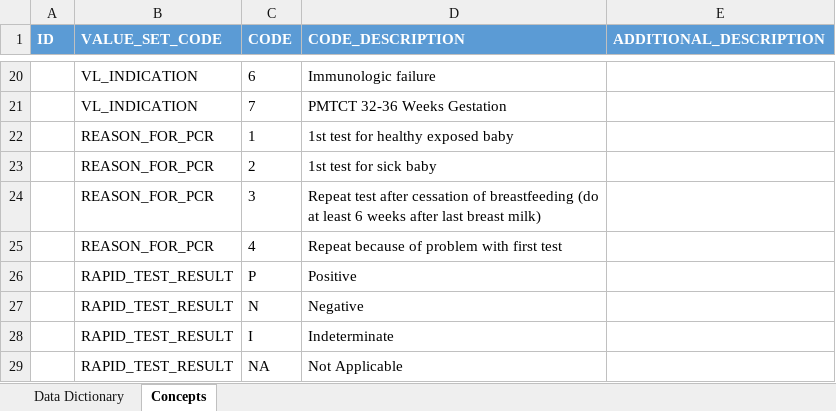
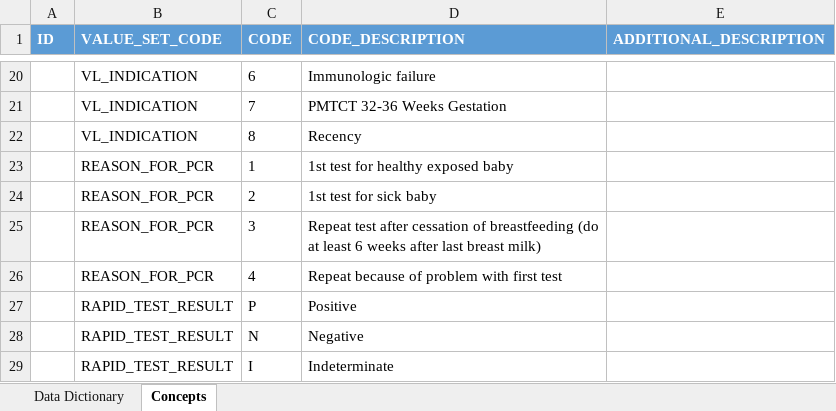
Before and after one commit to Nigeria-LIMS-EMR-Team/LIMS-EMR-Integration, an Excel workbook: files_and_resources/Data Dictionary.xlsx, sheet Concepts, drawn as a sheet; only a part is shown, gaps mark what is left out; the shorter side is filled out with more unchanged rows; values as stored, in another font and other column widths than the file's, no borders; the diff names each change by its address in the sheet, - before the commit and + after, or states it on an @@ line.

Commit message:
Updated Sample Collection schema to include new fields (from TGA) and updated Data Dictionary accordingly; Added Recency as Indication for VL

```diff
--- a/files_and_resources/Data Dictionary.xlsx (sheet Concepts)
+++ b/files_and_resources/Data Dictionary.xlsx (sheet Concepts)
+row 22:  | VL_INDICATION | 8 | Recency
```
Also changed, not shown: sheet Data Dictionary, 1 other file.
